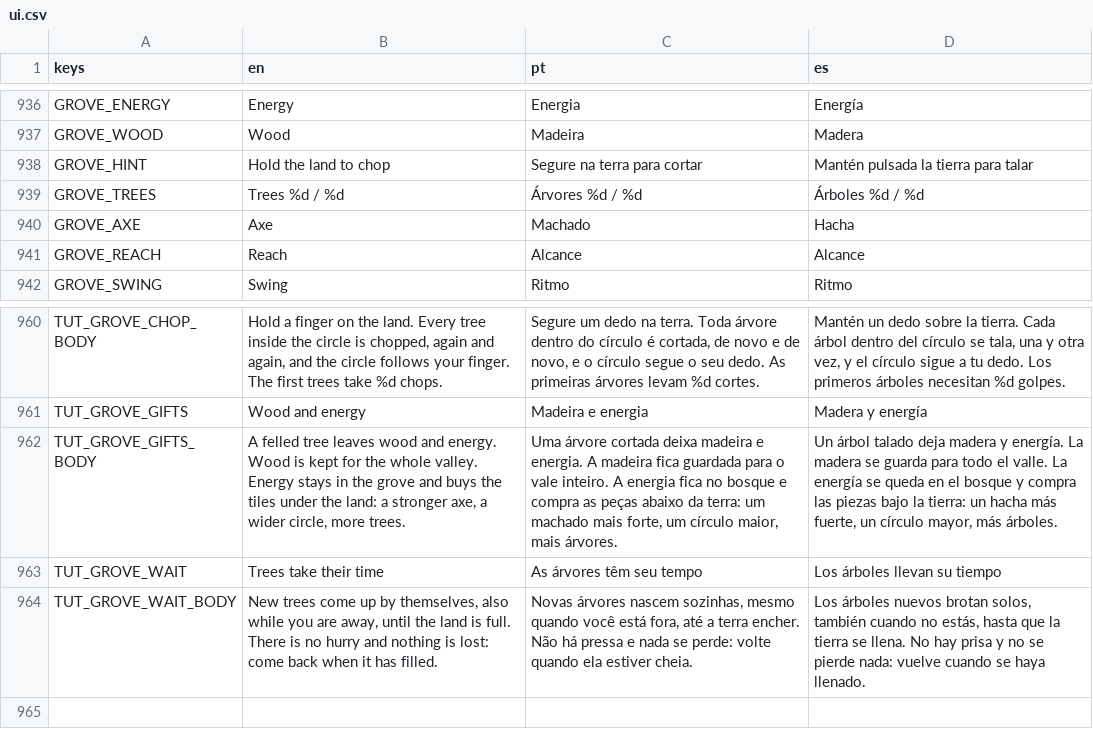
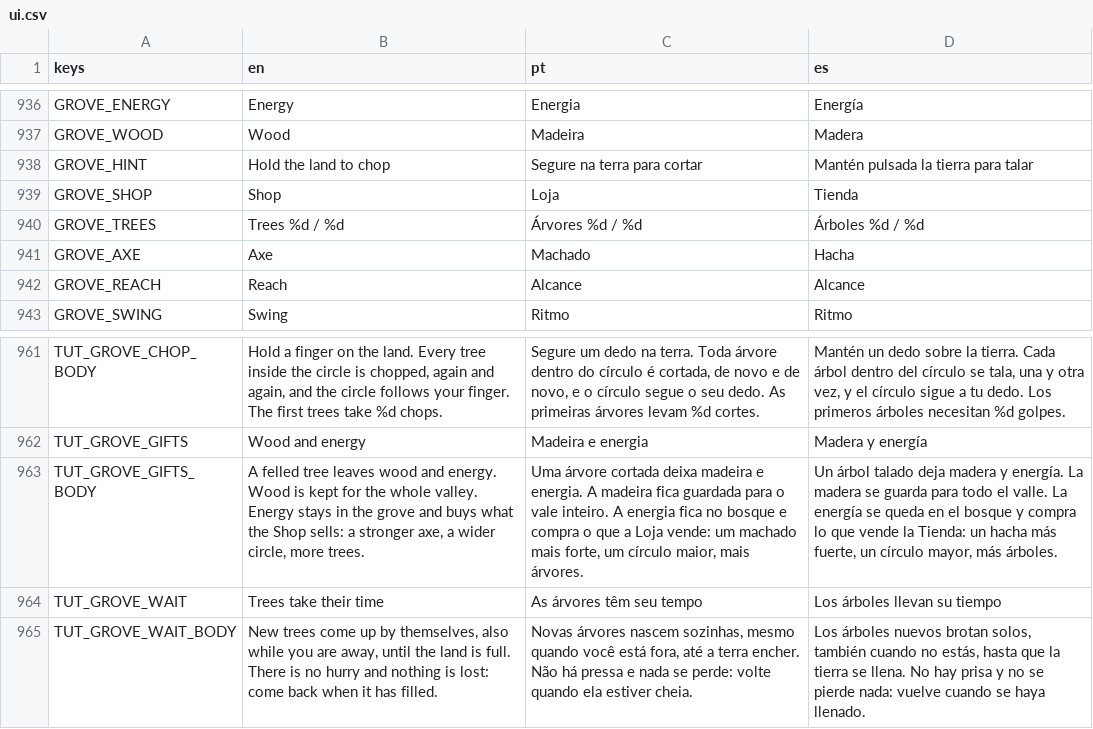
Before and after one commit to flavioriper/daily-games, a CSV file: locale/ui.csv, drawn as a sheet; only a part is shown, gaps mark what is left out; addresses are those after the commit; the diff names each change by its address in the sheet, - before the commit and + after, or states it on an @@ line.

Commit message:
feat(grove): the land takes the screen and the tiles are a shop's card, energy is Peapod's motes, the trees and grass are redrawn under a wind, and the card's layout is polished -- the user, 2026-10-06, four asks. "Use the same energy as the peapod game (not shared energy but same pattern and animations)": the mote's look and its flight are ui/motes.gd, which Peapod's Art hands on; a felled tree lets go 4 to 12 motes that drift, hang and go round to the energy plate, which counts only what has landed; the number is still the Grove's own. "Polish design of trees, grass, add some wind movement": crowns in four tones, flared trunks, scalloped pines; the tufts and flowers are two MultiMeshes off the ground mesh, and shaders/wind_2d.gdshader leans whatever stands on its own foot (no instance uniform, amp 0 under reduce motion); loose leaves, 14 at most. "Game should take most of screen, and shop should be a dialog inside the game that opens by clicking a button": Sim.LAND is 810 by 1300, a Shop button on the left under the land (its badge the tiles the energy reaches) opens a card of the six, closed by its X, the scrim or back; the tab's card takes the whole tab; one tutorial line rewritten in three languages. "Polish shop layout", on a shot of that card: a tile was 264 tall for 276 of content (the price sat on its edge), a tile out of reach was see-through at 0.78 so the card's sprigs showed through five of six, a tree hid its disc. A tile is 344 tall, the price a bar along its foot (the sun button's own when the energy reaches, paper when not, a leaf one with a tick when nothing is left), no tile is faded, every picture is fitted to its disc, and the card is the column's 1000 wide. The effect line stays 24 px on one line: at 26 Portuguese wraps on the first grove. Suite 249790/0; with the card open 131 draw calls on a new grove and 232-262 on a land of thirty, 810x1440 and 810x1755 on opengl3_angle, in three languages; the pace bot reads the same on the taller land. Nothing run on a phone, the motes' landing clicks are unheard, nobody has watched the wind move, and the user has seen none of the four

```diff
--- a/locale/ui.csv
+++ b/locale/ui.csv
+row 939: GROVE_SHOP | Shop | Loja | Tienda
-B963 (en): …and buys the tiles under the land: a stronger…
+B963 (en): …and buys what the Shop sells: a stronger…
-C963 (pt): …e compra as peças abaixo da terra: um machado…
+C963 (pt): …e compra o que a Loja vende: um machado…
-D963 (es): …y compra las piezas bajo la tierra: un hacha…
+D963 (es): …y compra lo que vende la Tienda: un hacha…
```
Also changed, not shown: 15 other files.
